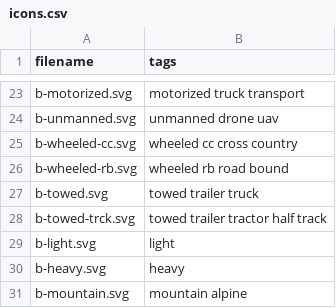
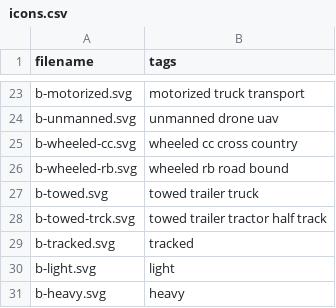
Before and after one commit to KonradSchmidt0/military-unit-maker, a CSV file: public/icons.csv, drawn as a sheet; only a part is shown, gaps mark what is left out; the shorter side is filled out with more unchanged rows; the diff names each change by its address in the sheet, - before the commit and + after, or states it on an @@ line.

```diff
--- a/public/icons.csv
+++ b/public/icons.csv
+row 29: b-tracked.svg | tracked
```
Also changed, not shown: 24 other files.
